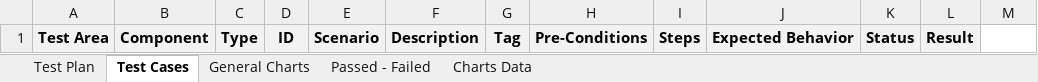
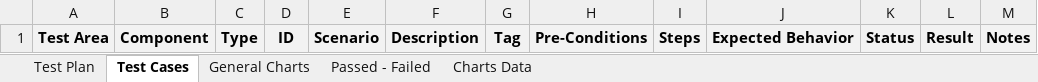
Before and after one commit to snvc00/testing-documentation-tool, an Excel workbook: workbook/report.xlsx, sheet Test Cases, drawn as a sheet; values as stored, in another font and other column widths than the file's, no borders; the diff names each change by its address in the sheet, - before the commit and + after, or states it on an @@ line.

Commit message:
code depuration
fixed bugs on xlsx report functionality and combobox in the results panel

```diff
--- a/workbook/report.xlsx (sheet Test Cases)
+++ b/workbook/report.xlsx (sheet Test Cases)
-M1: (empty)
+M1: Notes
-M1 fill: none
+M1 fill: #F2F2F2
```
Also changed, not shown: 8 other files.
